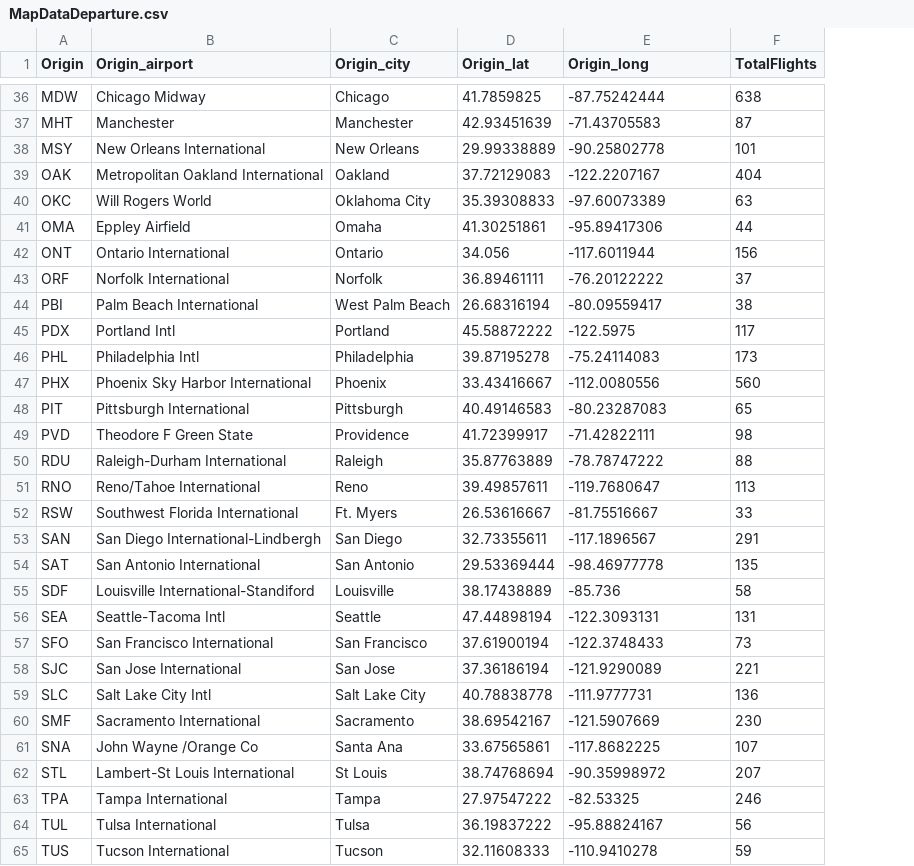
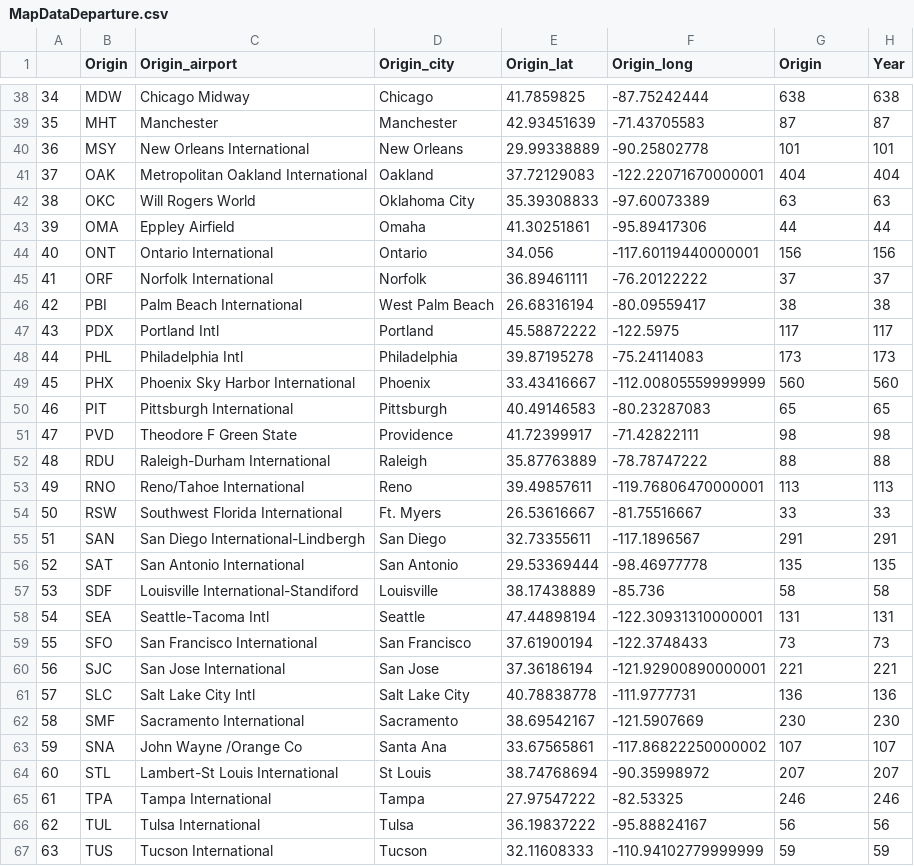
Before and after one commit to divyakkm/open-data-2014-airline, a CSV file: MapDataDeparture.csv, drawn as a sheet; only a part is shown, gaps mark what is left out; addresses are those after the commit; the diff covers the shown part only; the diff names each change by its address in the sheet, - before the commit and + after, or states it on an @@ line.

```diff
--- a/MapDataDeparture.csv
+++ b/MapDataDeparture.csv
+column A, rows 38-67: 34 | 35 | 36 | 37 | 38 | 39 | 40 | 41 | 42 | 43 | 44 | 45 | 46 | 47 | 48 | 49 | 50 | 51 | 52 | 53 | 54 | 55 | 56 | 57 | 58 | 59 | 60 | 61 | 62 | 63
+column H (Year), rows 38-67: 638 | 87 | 101 | 404 | 63 | 44 | 156 | 37 | 38 | 117 | 173 | 560 | 65 | 98 | 88 | 113 | 33 | 291 | 135 | 58 | 131 | 73 | 221 | 136 | 230 | 107 | 207 | 246 | 56 | 59
-G1: TotalFlights
+G1: Origin
-F41 (Origin_long): -122.2207167
+F41 (Origin_long): -122.22071670000001
-F44 (Origin_long): -117.6011944
+F44 (Origin_long): -117.60119440000001
-F49 (Origin_long): -112.0080556
+F49 (Origin_long): -112.00805559999999
-F53 (Origin_long): -119.7680647
+F53 (Origin_long): -119.76806470000001
-F58 (Origin_long): -122.3093131
+F58 (Origin_long): -122.30931310000001
-F60 (Origin_long): -121.9290089
+F60 (Origin_long): -121.92900890000001
-F63 (Origin_long): -117.8682225
+F63 (Origin_long): -117.86822250000002
-F67 (Origin_long): -110.9410278
+F67 (Origin_long): -110.94102779999999
```
Also changed, not shown: 2 added rows and 5 edited cells elsewhere in this file, MapDataArrival.csv, 13 other files.
